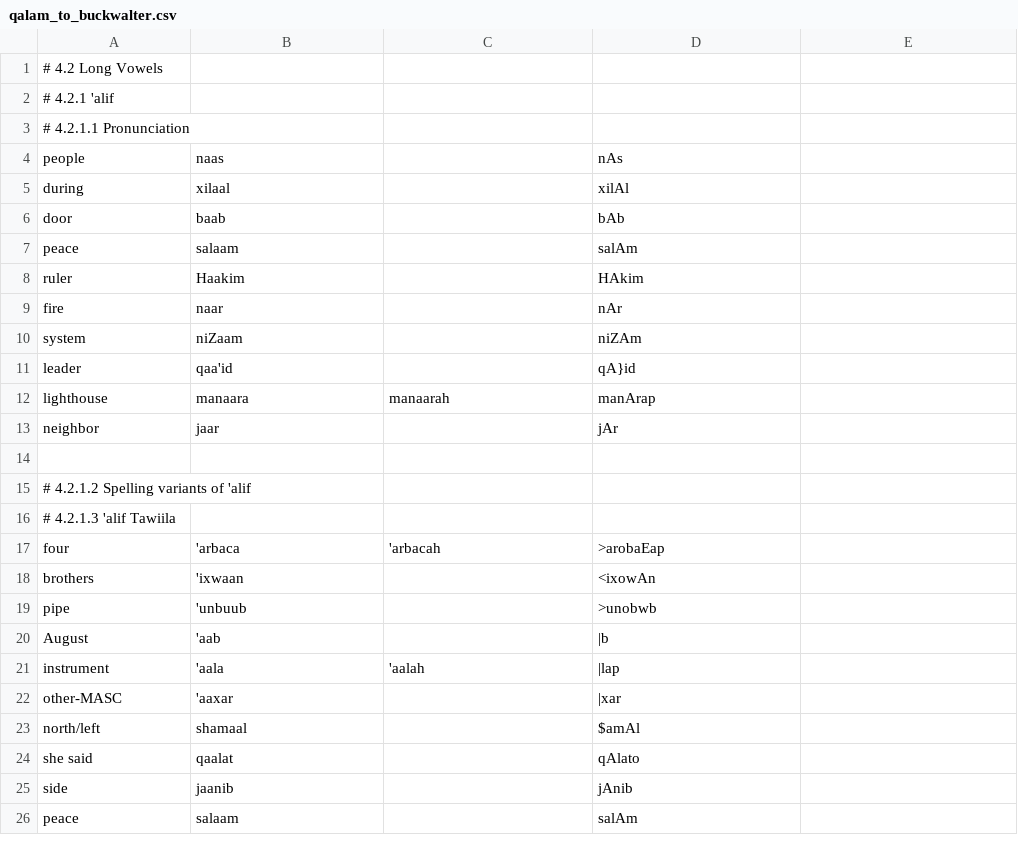
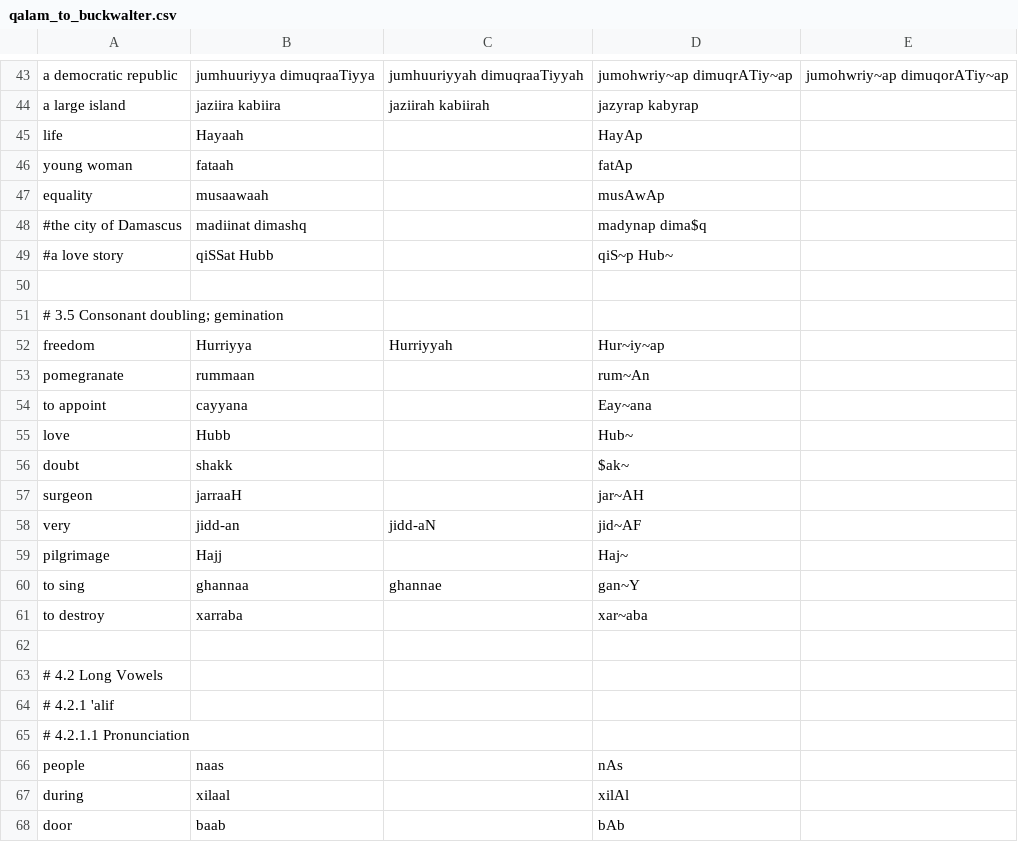
Before and after one commit to danstutzman/language-learning-react, a CSV file: qalam_to_buckwalter.csv, drawn as a sheet; only a part is shown, gaps mark what is left out; the shorter side is filled out with more unchanged rows; the diff covers the shown part only.

```diff
--- a/qalam_to_buckwalter.csv
+++ b/qalam_to_buckwalter.csv
@@ -1 +43,21 @@
+a democratic republic,jumhuuriyya dimuqraaTiyya,jumhuuriyyah dimuqraaTiyyah,jumohwriy~ap dimuqrATiy~ap,jumohwriy~ap dimuqorATiy~ap
+a large island,jaziira kabiira,jaziirah kabiirah,jazyrap kabyrap
+life,Hayaah,,HayAp
+young woman,fataah,,fatAp
+equality,musaawaah,,musAwAp
+#the city of Damascus,madiinat dimashq,,madynap dima$q
+#a love story,qiSSat Hubb,,qiS~p Hub~
+
+# 3.5 Consonant doubling; gemination
+freedom,Hurriyya,Hurriyyah,Hur~iy~ap
+pomegranate,rummaan,,rum~An
+to appoint,cayyana,,Eay~ana
+love,Hubb,,Hub~
+doubt,shakk,,$ak~
+surgeon,jarraaH,,jar~AH
+very,jidd-an,jidd-aN,jid~AF
+pilgrimage,Hajj,,Haj~
+to sing,ghannaa,ghannae,gan~Y
+to destroy,xarraba,,xar~aba
+
 # 4.2 Long Vowels
```
Also changed, not shown: 42 added rows and 2 edited cells elsewhere in this file, 3 other files.
